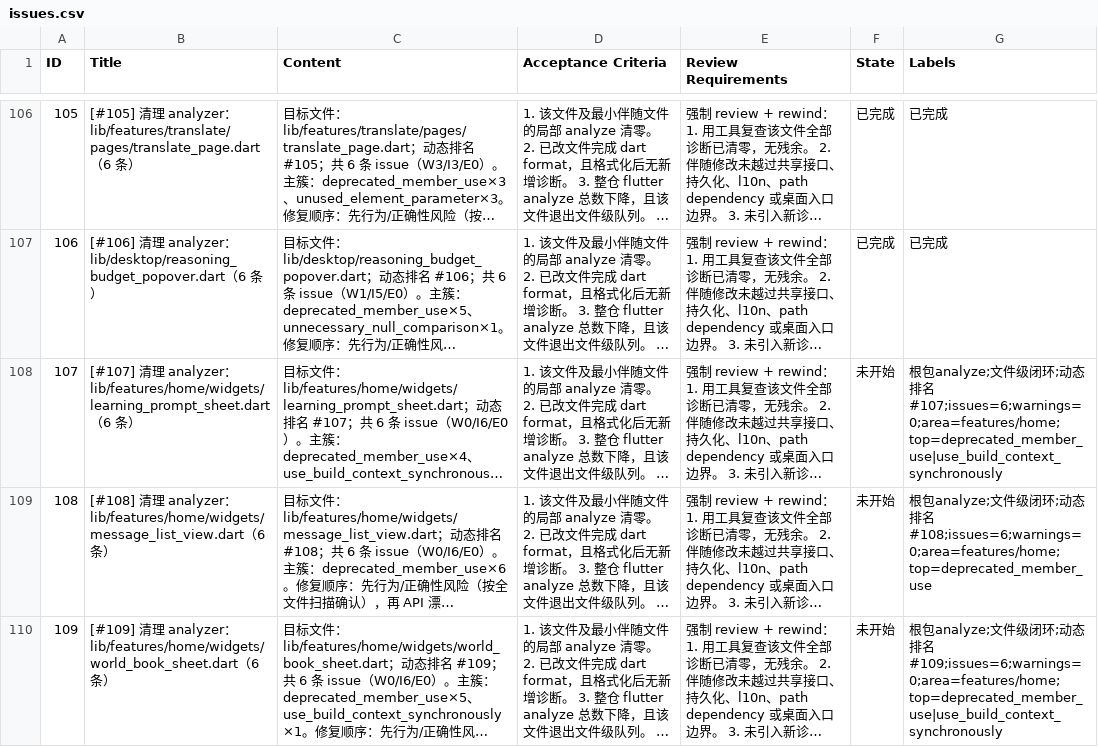
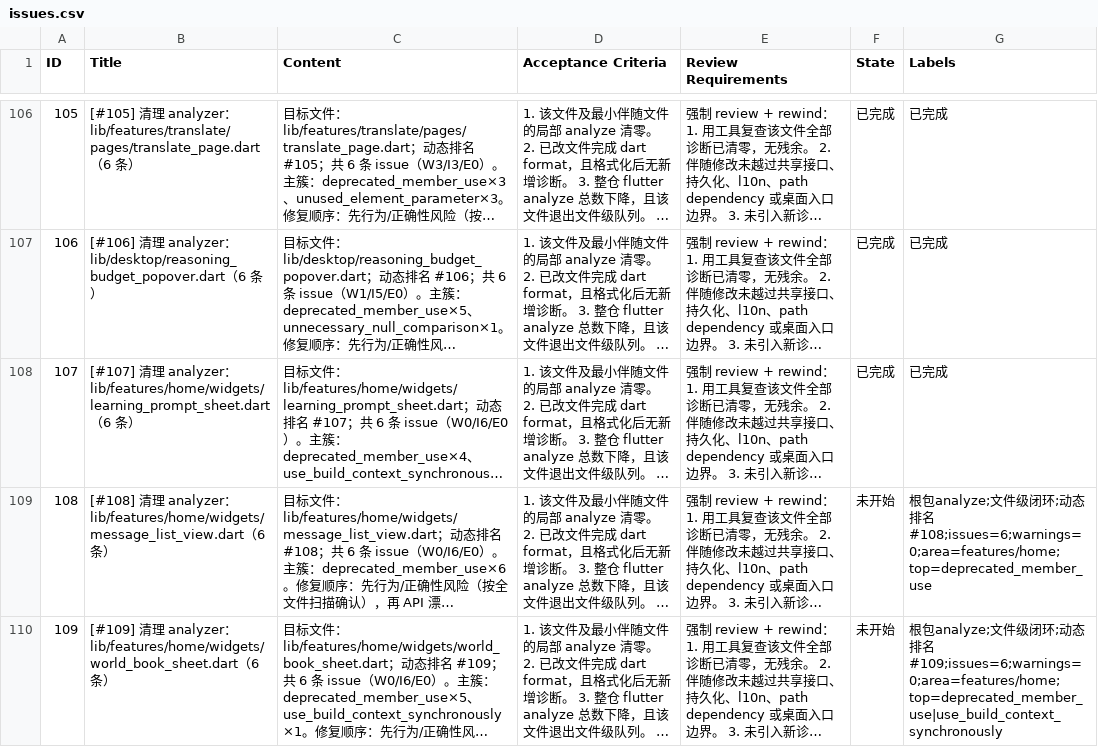
Before and after one commit to Chevey339/kelivo, a CSV file: issues.csv, drawn as a sheet; only a part is shown, gaps mark what is left out; long unchanged cells end in …; the diff names each change by its address in the sheet, - before the commit and + after, or states it on an @@ line.

Commit message:
feat(107): 完成 [#107] 清理 analyzer：learning_prompt_sheet.dart（6 条） - withValues + mounted

```diff
--- a/issues.csv
+++ b/issues.csv
-F108 (State): 未开始
+F108 (State): 已完成
-G108 (Labels): 根包analyze;文件级闭环;动态排名#107;issues=6;warnings=0;area=features/home;top=deprecated_member_use|use_build_context_synchronously
+G108 (Labels): 已完成
```
Also changed, not shown: 1 other file.
